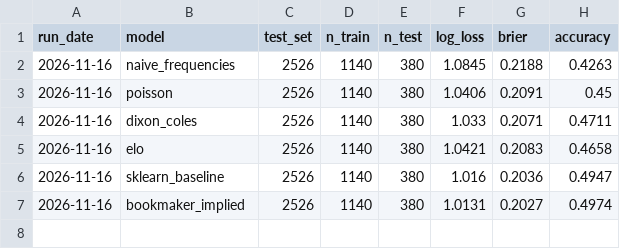
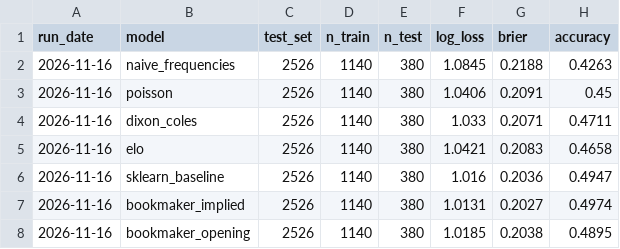
Before and after one commit to LeonardJennnings/premier-league-prediction-engine, a CSV file: results/eval_results.csv, drawn as a sheet; the diff names each change by its address in the sheet, - before the commit and + after, or states it on an @@ line.

```diff
--- a/results/eval_results.csv
+++ b/results/eval_results.csv
+row 8: 2026-11-16 | bookmaker_opening | 2526 | 1140 | 380 | 1.0185 | 0.2038 | 0.4895
```
Also changed, not shown: results/walkforward_summary.csv, 19 other files.
